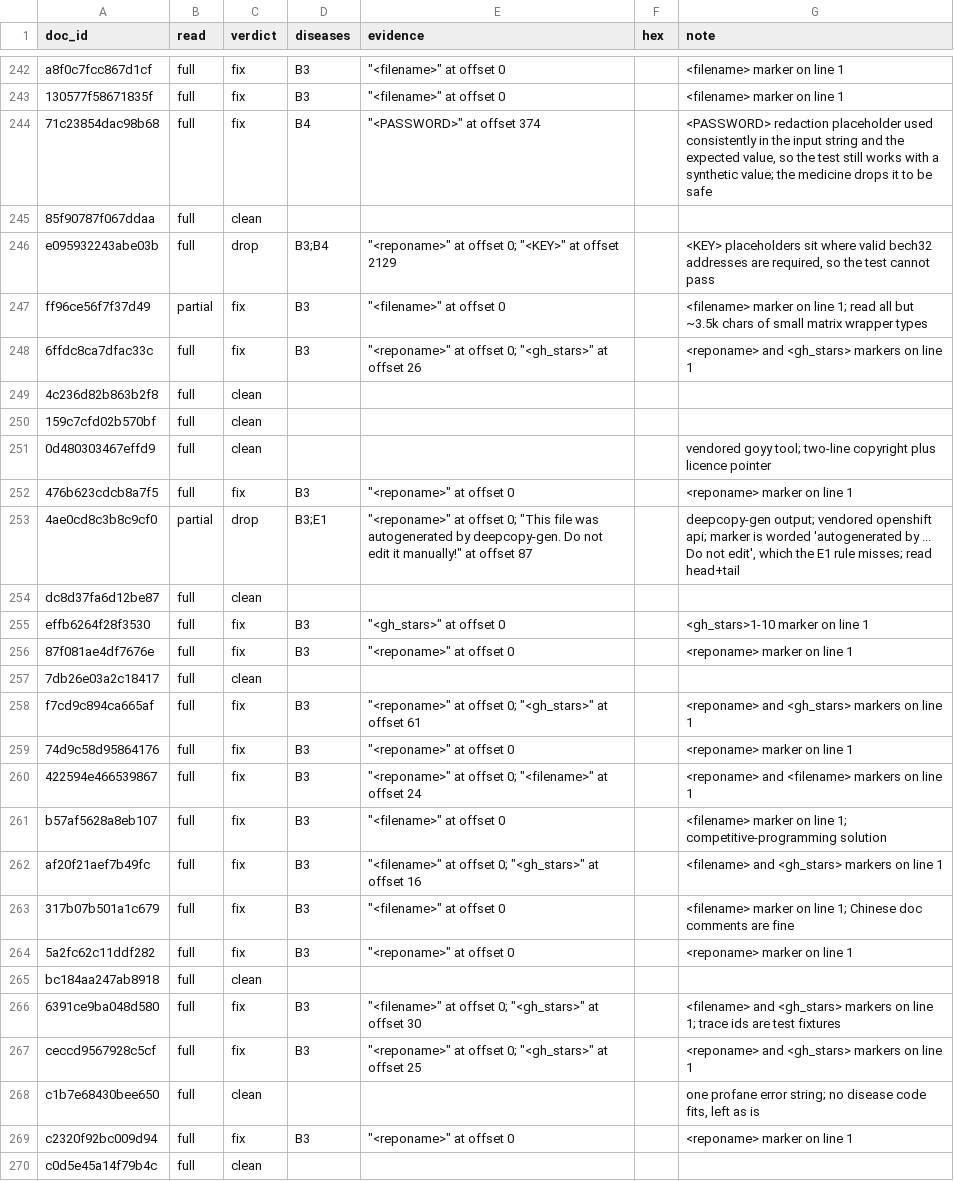
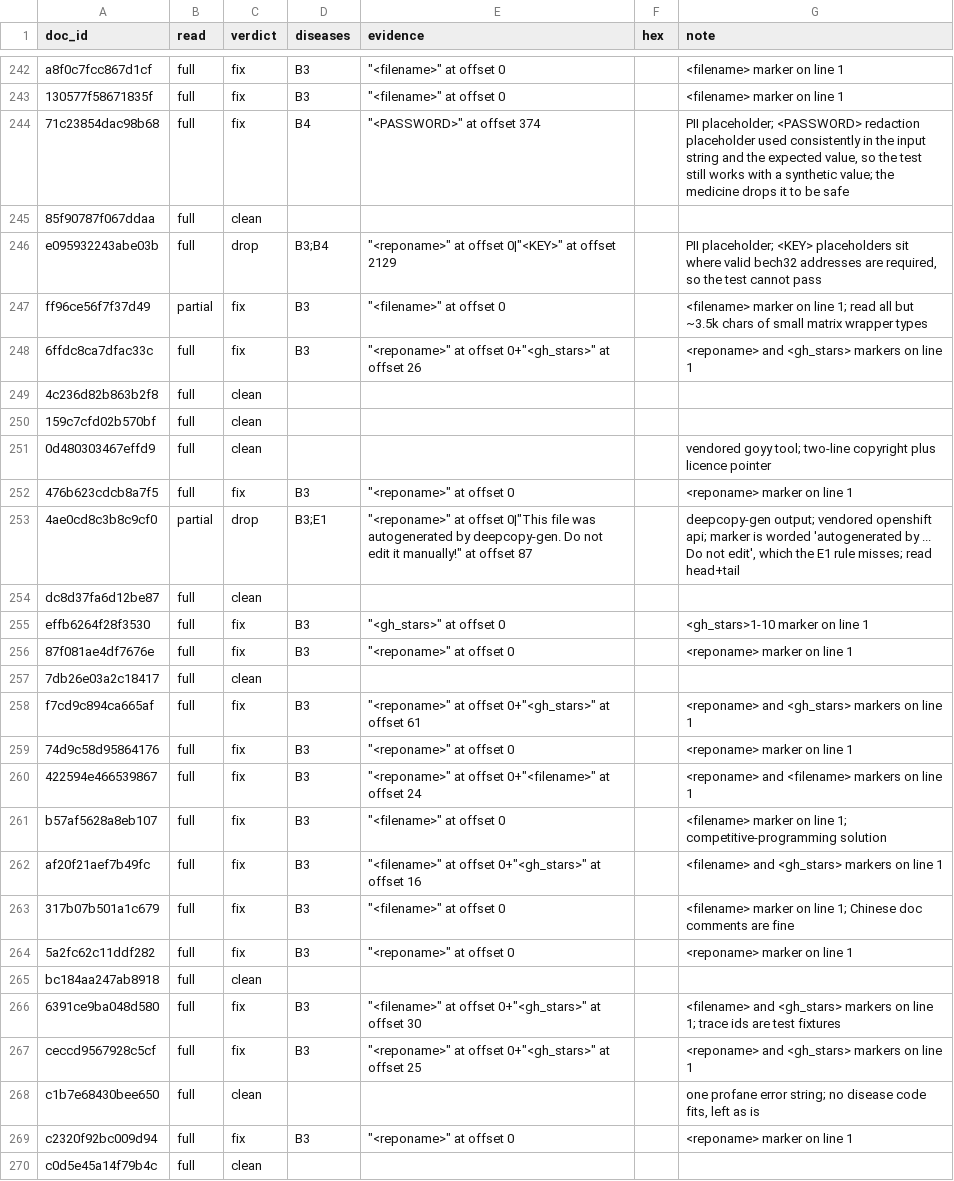
Before and after one commit to RaviNaik/era-v5-lab, a CSV file: diagnosis/submissions/code-go/RaviNaik/labels.csv, drawn as a sheet; only a part is shown, gaps mark what is left out; the diff covers the shown part only.

Commit message:
code-go: align labels.csv with label-sheet rulings (evidence format, hex for A codes, B4 note)

```diff
--- a/diagnosis/submissions/code-go/RaviNaik/labels.csv
+++ b/diagnosis/submissions/code-go/RaviNaik/labels.csv
@@ -243,7 +243,7 @@ a8f0c7fcc867d1cf,full,fix,B3,"""<filename>"" at offset 0",,<filename> marker on
 130577f58671835f,full,fix,B3,"""<filename>"" at offset 0",,<filename> marker on line 1
-71c23854dac98b68,full,fix,B4,"""<PASSWORD>"" at offset 374",,"<PASSWORD> redaction placeholder used consistently in the input string and the expected value, so the test still works with a synthetic value; the medicine drops it to be safe"
+71c23854dac98b68,full,fix,B4,"""<PASSWORD>"" at offset 374",,"PII placeholder; <PASSWORD> redaction placeholder used consistently in the input string and the expected value, so the test still works with a synthetic value; the medicine drops it to be safe"
 85f90787f067ddaa,full,clean,,,,
-e095932243abe03b,full,drop,B3;B4,"""<reponame>"" at offset 0; ""<KEY>"" at offset 2129",,"<KEY> placeholders sit where valid bech32 addresses are required, so the test cannot pass"
+e095932243abe03b,full,drop,B3;B4,"""<reponame>"" at offset 0|""<KEY>"" at offset 2129",,"PII placeholder; <KEY> placeholders sit where valid bech32 addresses are required, so the test cannot pass"
 ff96ce56f7f37d49,partial,fix,B3,"""<filename>"" at offset 0",,<filename> marker on line 1; read all but ~3.5k chars of small matrix wrapper types
-6ffdc8ca7dfac33c,full,fix,B3,"""<reponame>"" at offset 0; ""<gh_stars>"" at offset 26",,<reponame> and <gh_stars> markers on line 1
+6ffdc8ca7dfac33c,full,fix,B3,"""<reponame>"" at offset 0+""<gh_stars>"" at offset 26",,<reponame> and <gh_stars> markers on line 1
 4c236d82b863b2f8,full,clean,,,,
@@ -252,3 +252,3 @@ ff96ce56f7f37d49,partial,fix,B3,"""<filename>"" at offset 0",,<filename> marker
 476b623cdcb8a7f5,full,fix,B3,"""<reponame>"" at offset 0",,<reponame> marker on line 1
-4ae0cd8c3b8c9cf0,partial,drop,B3;E1,"""<reponame>"" at offset 0; ""This file was autogenerated by deepcopy-gen. Do not edit it manually!"" at offset 87",,"deepcopy-gen output; vendored openshift api; marker is worded 'autogenerated by ... Do not edit', which the E1 rule misses; read head+tail"
+4ae0cd8c3b8c9cf0,partial,drop,B3;E1,"""<reponame>"" at offset 0|""This file was autogenerated by deepcopy-gen. Do not edit it manually!"" at offset 87",,"deepcopy-gen output; vendored openshift api; marker is worded 'autogenerated by ... Do not edit', which the E1 rule misses; read head+tail"
 dc8d37fa6d12be87,full,clean,,,,
@@ -257,7 +257,7 @@ effb6264f28f3530,full,fix,B3,"""<gh_stars>"" at offset 0",,<gh_stars>1-10 marker
 7db26e03a2c18417,full,clean,,,,
-f7cd9c894ca665af,full,fix,B3,"""<reponame>"" at offset 0; ""<gh_stars>"" at offset 61",,<reponame> and <gh_stars> markers on line 1
+f7cd9c894ca665af,full,fix,B3,"""<reponame>"" at offset 0+""<gh_stars>"" at offset 61",,<reponame> and <gh_stars> markers on line 1
 74d9c58d95864176,full,fix,B3,"""<reponame>"" at offset 0",,<reponame> marker on line 1
-422594e466539867,full,fix,B3,"""<reponame>"" at offset 0; ""<filename>"" at offset 24",,<reponame> and <filename> markers on line 1
+422594e466539867,full,fix,B3,"""<reponame>"" at offset 0+""<filename>"" at offset 24",,<reponame> and <filename> markers on line 1
 b57af5628a8eb107,full,fix,B3,"""<filename>"" at offset 0",,<filename> marker on line 1; competitive-programming solution
-af20f21aef7b49fc,full,fix,B3,"""<filename>"" at offset 0; ""<gh_stars>"" at offset 16",,<filename> and <gh_stars> markers on line 1
+af20f21aef7b49fc,full,fix,B3,"""<filename>"" at offset 0+""<gh_stars>"" at offset 16",,<filename> and <gh_stars> markers on line 1
 317b07b501a1c679,full,fix,B3,"""<filename>"" at offset 0",,<filename> marker on line 1; Chinese doc comments are fine
@@ -265,4 +265,4 @@ af20f21aef7b49fc,full,fix,B3,"""<filename>"" at offset 0; ""<gh_stars>"" at offs
 bc184aa247ab8918,full,clean,,,,
-6391ce9ba048d580,full,fix,B3,"""<filename>"" at offset 0; ""<gh_stars>"" at offset 30",,<filename> and <gh_stars> markers on line 1; trace ids are test fixtures
-ceccd9567928c5cf,full,fix,B3,"""<reponame>"" at offset 0; ""<gh_stars>"" at offset 25",,<reponame> and <gh_stars> markers on line 1
+6391ce9ba048d580,full,fix,B3,"""<filename>"" at offset 0+""<gh_stars>"" at offset 30",,<filename> and <gh_stars> markers on line 1; trace ids are test fixtures
+ceccd9567928c5cf,full,fix,B3,"""<reponame>"" at offset 0+""<gh_stars>"" at offset 25",,<reponame> and <gh_stars> markers on line 1
 c1b7e68430bee650,full,clean,,,,"one profane error string; no disease code fits, left as is"
```
Also changed, not shown: 161 edited cells elsewhere in this file, 1 other file.
